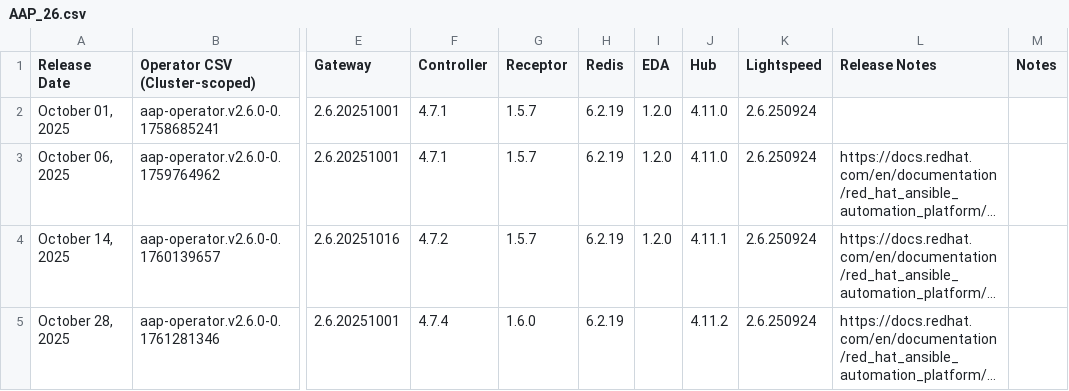
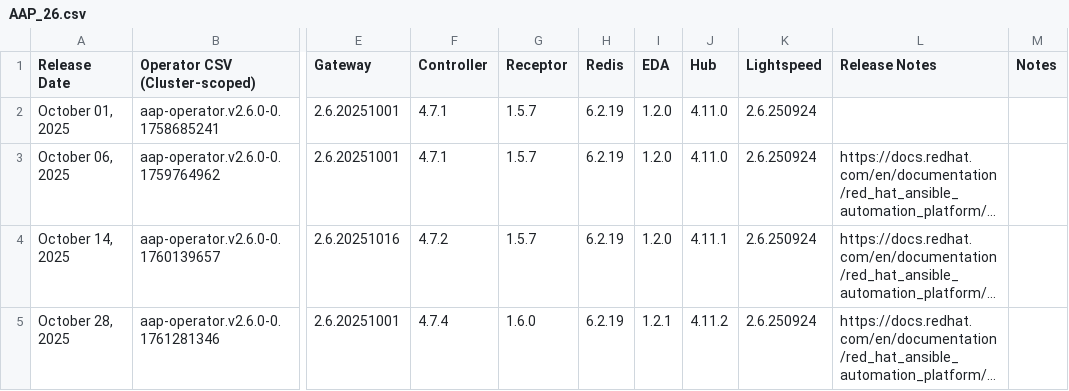
Before and after one commit to CastawayEGR/aap-openshift-compatibility-matrix, a CSV file: data/AAP_26.csv, drawn as a sheet; only a part is shown, gaps mark what is left out; long unchanged cells end in …; the diff names each change by its address in the sheet, - before the commit and + after, or states it on an @@ line.

Commit message:
Update files: data/AAP_26.csv

```diff
--- a/data/AAP_26.csv
+++ b/data/AAP_26.csv
-I5 (EDA): (empty)
+I5 (EDA): 1.2.1
```
